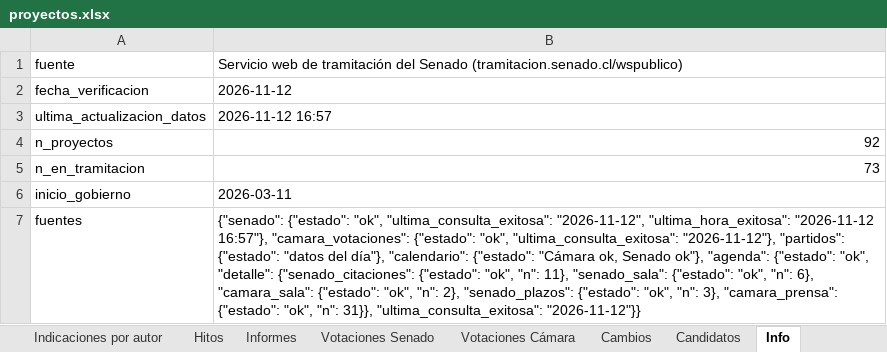
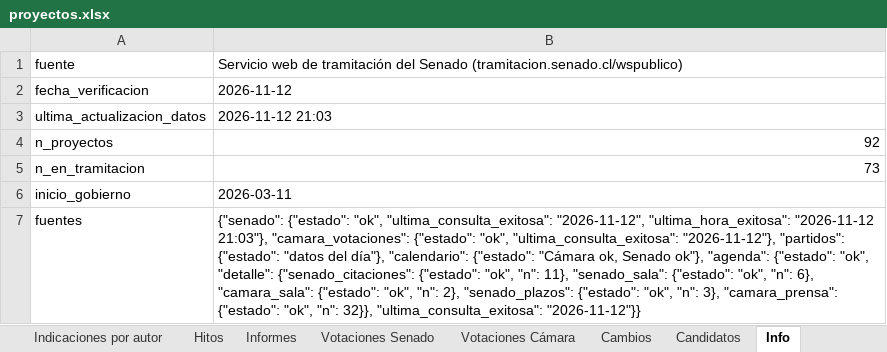
Before and after one commit to AlejandroAvYa/seguimiento-legislativo-seguridad, an Excel workbook: data/proyectos.xlsx, sheet Info, drawn as a sheet; values as stored, in another font and other column widths than the file's, no borders; the diff names each change by its address in the sheet, - before the commit and + after, or states it on an @@ line.

```diff
--- a/data/proyectos.xlsx (sheet Info)
+++ b/data/proyectos.xlsx (sheet Info)
-B3: 2026-11-12 16:57
+B3: 2026-11-12 21:03
-B7: …"ultima_hora_exitosa": "2026-11-12 16:57"}, "camara_votaciones": {"estado": "ok", "ultima_consulta_exitosa": "2026-11-12"}, "partidos": {"estado": "datos del día"}, "calendario": {"estado": "Cámara ok, Senado ok"}, "agenda": {"estado": "ok", "detalle": {"senado_citaciones": {"estado": "ok", "n": 11}, "senado_sala": {"estado": "ok", "n": 6}, "camara_sala": {"estado": "ok", "n": 2}, "senado_plazos": {"estado": "ok", "n": 3}, "camara_prensa": {"estado": "ok", "n": 31}}, "ultima_consulta_exitosa": "2026-11-12"}}
+B7: …"ultima_hora_exitosa": "2026-11-12 21:03"}, "camara_votaciones": {"estado": "ok", "ultima_consulta_exitosa": "2026-11-12"}, "partidos": {"estado": "datos del día"}, "calendario": {"estado": "Cámara ok, Senado ok"}, "agenda": {"estado": "ok", "detalle": {"senado_citaciones": {"estado": "ok", "n": 11}, "senado_sala": {"estado": "ok", "n": 6}, "camara_sala": {"estado": "ok", "n": 2}, "senado_plazos": {"estado": "ok", "n": 3}, "camara_prensa": {"estado": "ok", "n": 32}}, "ultima_consulta_exitosa": "2026-11-12"}}
```
Also changed, not shown: 11 other files.
